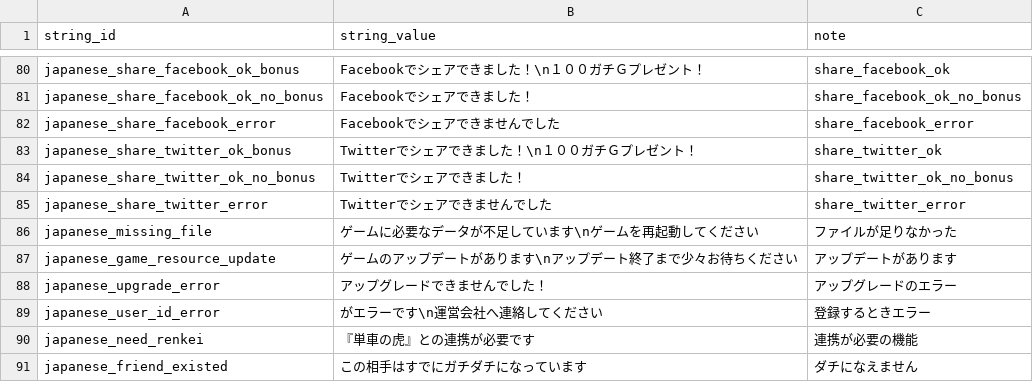
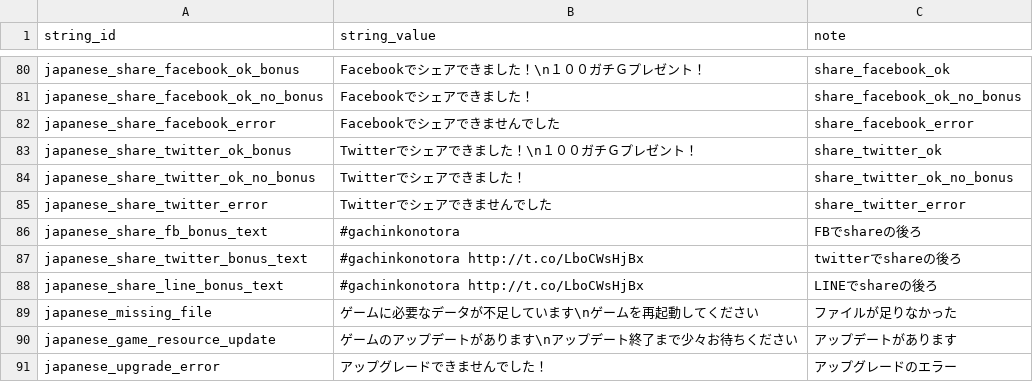
Before and after one commit to spidercpsf/CSV-to-PLIST, a CSV file: japanese_map.csv, drawn as a sheet; only a part is shown, gaps mark what is left out; the shorter side is filled out with more unchanged rows; the diff names each change by its address in the sheet, - before the commit and + after, or states it on an @@ line.

Commit message:
update

```diff
--- a/japanese_map.csv
+++ b/japanese_map.csv
+row 86: japanese_share_fb_bonus_text | #gachinkonotora | FBでshareの後ろ
+row 87: japanese_share_twitter_bonus_text | #gachinkonotora http://t.co/LboCWsHjBx | twitterでshareの後ろ
+row 88: japanese_share_line_bonus_text | #gachinkonotora http://t.co/LboCWsHjBx | LINEでshareの後ろ
```
